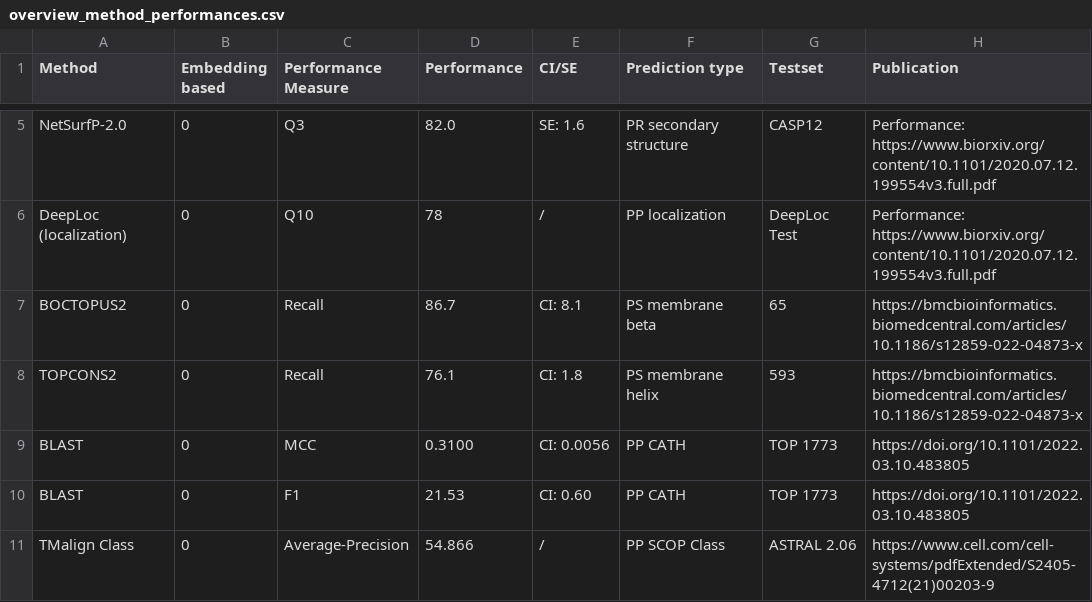
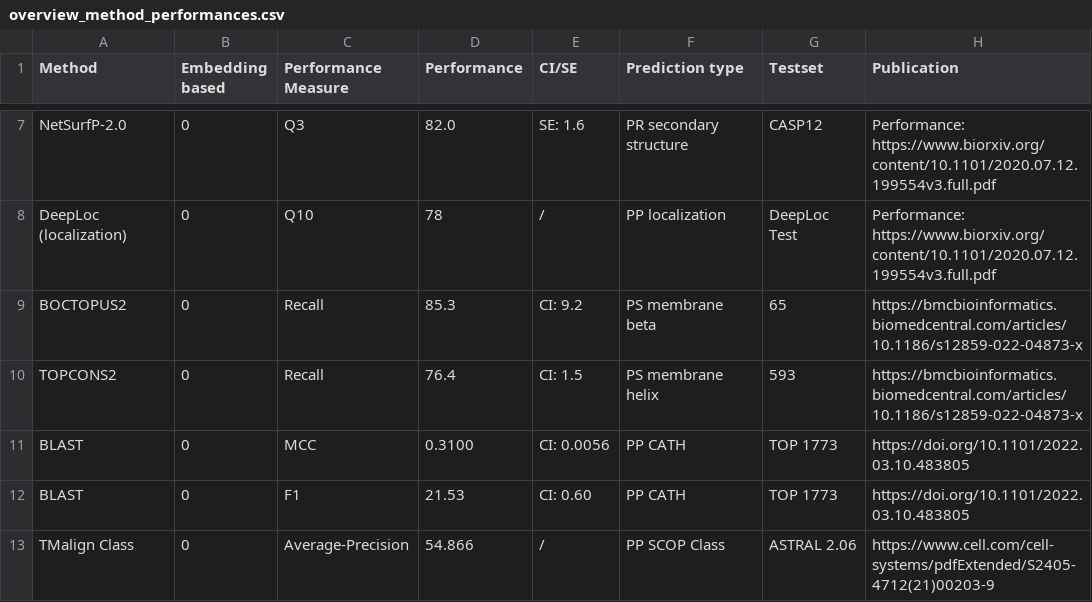
Before and after one commit to erckert/EV-embeddings-figures, a CSV file: overview_method_performances.csv, drawn as a sheet; only a part is shown, gaps mark what is left out; the diff covers the shown part only.

```diff
--- a/overview_method_performances.csv
+++ b/overview_method_performances.csv
@@ -6,4 +8,4 @@ NetSurfP-2.0;0;Q3;82.0;SE: 1.6;PR secondary structure;CASP12;Performance: https:
 DeepLoc (localization);0;Q10;78;/;PP localization;DeepLoc Test;Performance: https://www.biorxiv.org/content/10.1101/2020.07.12.199554v3.full.pdf
-BOCTOPUS2;0;Recall;86.7;CI: 8.1;PS membrane beta;65;https://bmcbioinformatics.biomedcentral.com/articles/10.1186/s12859-022-04873-x
-TOPCONS2;0;Recall;76.1;CI: 1.8;PS membrane helix;593;https://bmcbioinformatics.biomedcentral.com/articles/10.1186/s12859-022-04873-x
+BOCTOPUS2;0;Recall;85.3;CI: 9.2;PS membrane beta;65;https://bmcbioinformatics.biomedcentral.com/articles/10.1186/s12859-022-04873-x
+TOPCONS2;0;Recall;76.4;CI: 1.5;PS membrane helix;593;https://bmcbioinformatics.biomedcentral.com/articles/10.1186/s12859-022-04873-x
 BLAST;0;MCC;0.3100;CI: 0.0056;PP CATH;TOP 1773;https://doi.org/10.1101/2022.03.10.483805
```
Also changed, not shown: 15 added rows, 6 removed rows and 35 edited cells elsewhere in this file, 1 other file.
